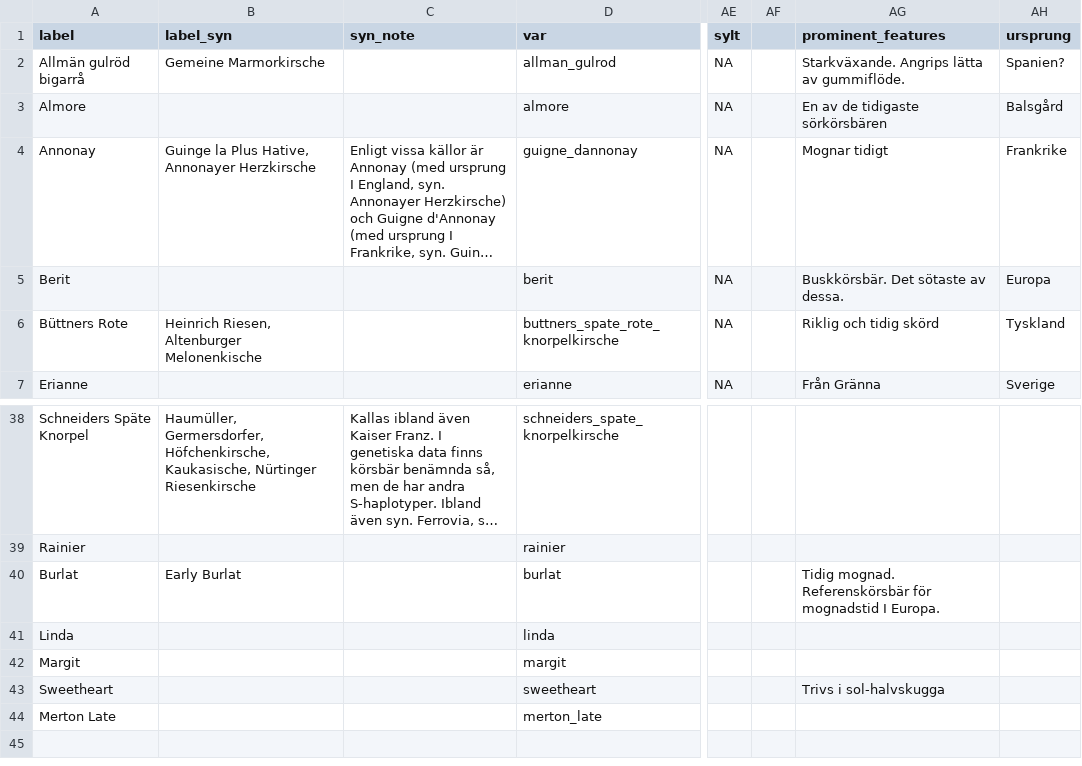
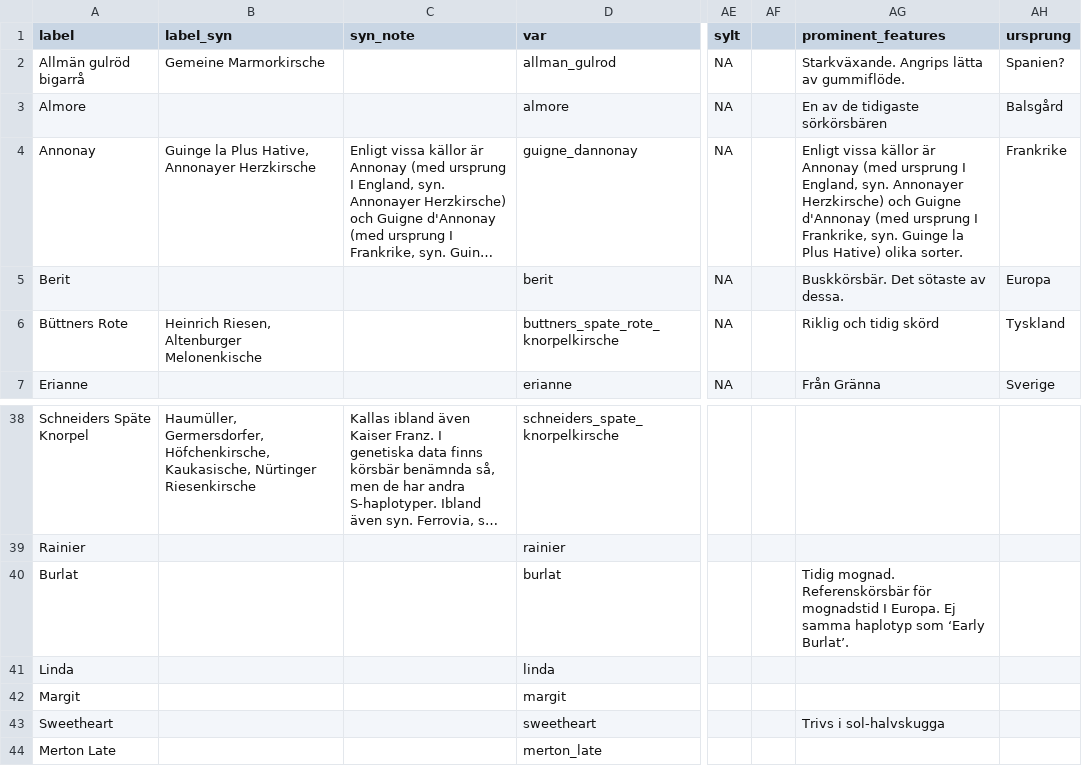
Before and after one commit to eeenilsson/odling, a CSV file: cherries_table.csv, drawn as a sheet; only a part is shown, gaps mark what is left out; long unchanged cells end in …; the diff names each change by its address in the sheet, - before the commit and + after, or states it on an @@ line.

Commit message:
sour_dk

```diff
--- a/cherries_table.csv
+++ b/cherries_table.csv
-AG4 (prominent_features): Mognar tidigt
+AG4 (prominent_features): Enligt vissa källor är Annonay (med ursprung I England, syn. Annonayer Herzkirsche) och Guigne d'Annonay (med ursprung I Frankrike, syn. Guinge la Plus Hative) olika sorter.
-B40 (label_syn): Early Burlat
+B40 (label_syn): (empty)
-AG40 (prominent_features): …I Europa.
+AG40 (prominent_features): …I Europa. Ej samma haplotyp som ‘Early Burlat’.
```
Also changed, not shown: genotype_syn.csv, google_bt.csv, 15 other files.
